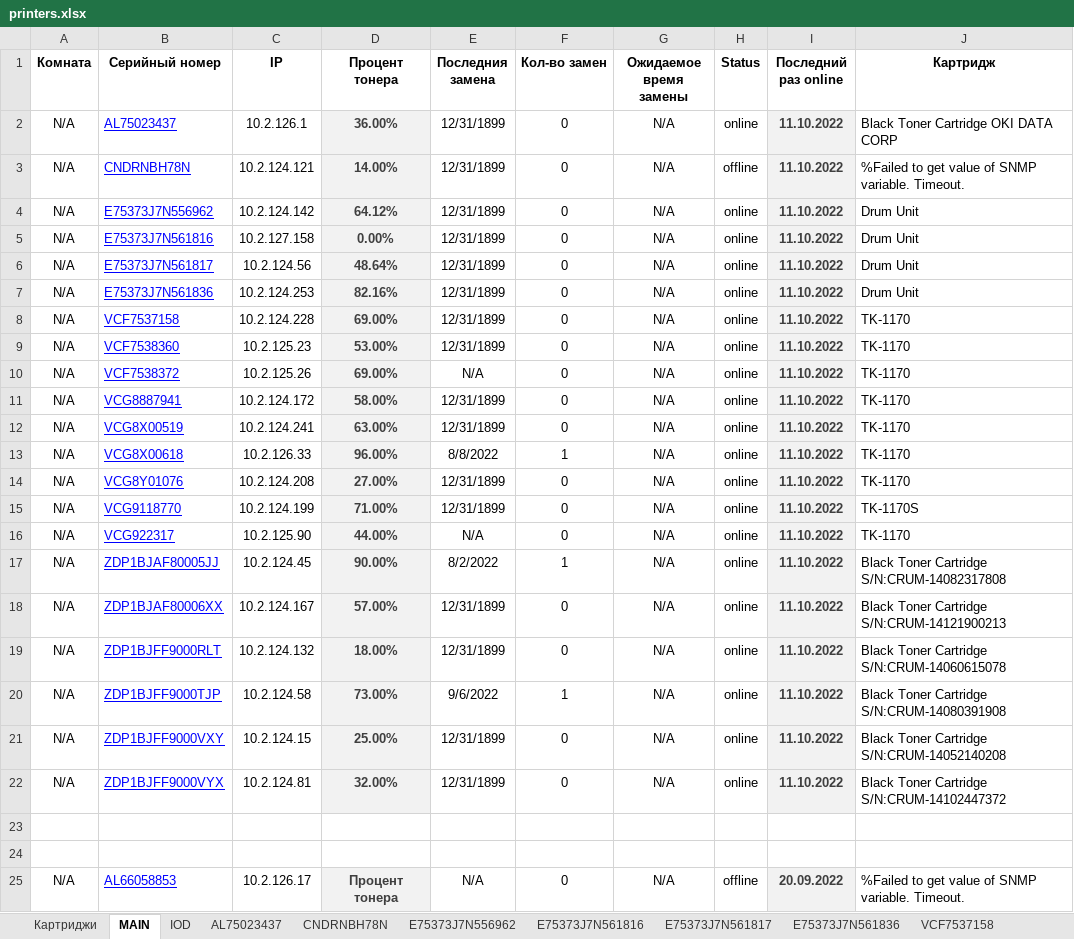
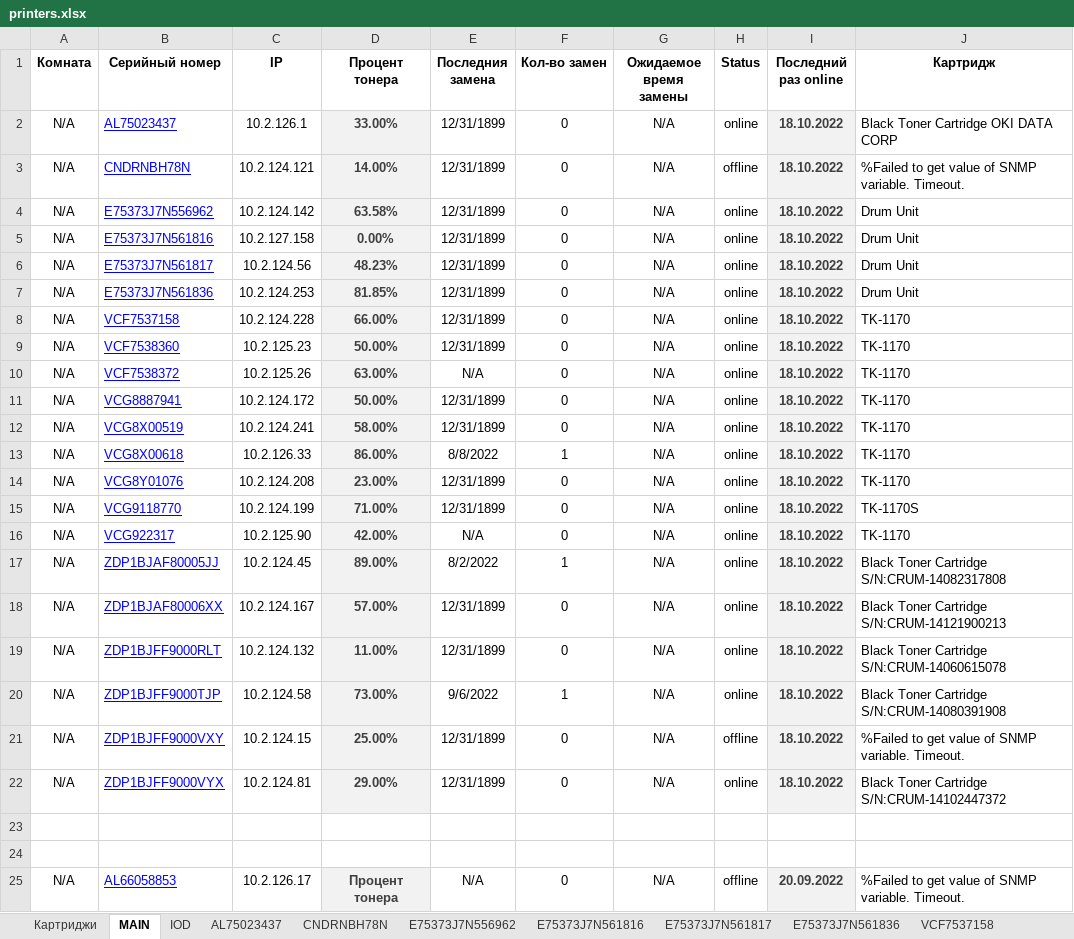
Before and after one commit to FlameDanita/PrinterMonitoring, an Excel workbook: printers.xlsx, sheet MAIN, drawn as a sheet; only a part is shown; values as stored, in another font and other column widths than the file's, no borders; conditional formats not drawn; the diff names each change by its address in the sheet, - before the commit and + after, or states it on an @@ line.

```diff
--- a/printers.xlsx (sheet MAIN)
+++ b/printers.xlsx (sheet MAIN)
-D2 (Процент тонера): 36.00%
+D2 (Процент тонера): 33.00%
-I2:I22 (Последний раз online): 11.10.2022
+I2:I22 (Последний раз online): 18.10.2022
-D4 (Процент тонера): 64.12%
+D4 (Процент тонера): 63.58%
-D6 (Процент тонера): 48.64%
+D6 (Процент тонера): 48.23%
-D7 (Процент тонера): 82.16%
+D7 (Процент тонера): 81.85%
-D8 (Процент тонера): 69.00%
+D8 (Процент тонера): 66.00%
-D9 (Процент тонера): 53.00%
+D9 (Процент тонера): 50.00%
-D10 (Процент тонера): 69.00%
+D10 (Процент тонера): 63.00%
-D11 (Процент тонера): 58.00%
+D11 (Процент тонера): 50.00%
-D12 (Процент тонера): 63.00%
+D12 (Процент тонера): 58.00%
-D13 (Процент тонера): 96.00%
+D13 (Процент тонера): 86.00%
-D14 (Процент тонера): 27.00%
+D14 (Процент тонера): 23.00%
-D16 (Процент тонера): 44.00%
+D16 (Процент тонера): 42.00%
-D17 (Процент тонера): 90.00%
+D17 (Процент тонера): 89.00%
-D19 (Процент тонера): 18.00%
+D19 (Процент тонера): 11.00%
-H21 (Status): online
+H21 (Status): offline
-J21 (Картридж): Black Toner Cartridge S/N:CRUM-14052140208
+J21 (Картридж): %Failed to get value of SNMP variable. Timeout.
-D22 (Процент тонера): 32.00%
+D22 (Процент тонера): 29.00%
```
Also changed, not shown: sheet AL75023437, sheet ZDP1BJFF9000VXY, sheet VCF7538372, sheet VCG922317, sheet VCG8X00519, sheet VCG8887941, 15 more sheets, charts or pictures.
